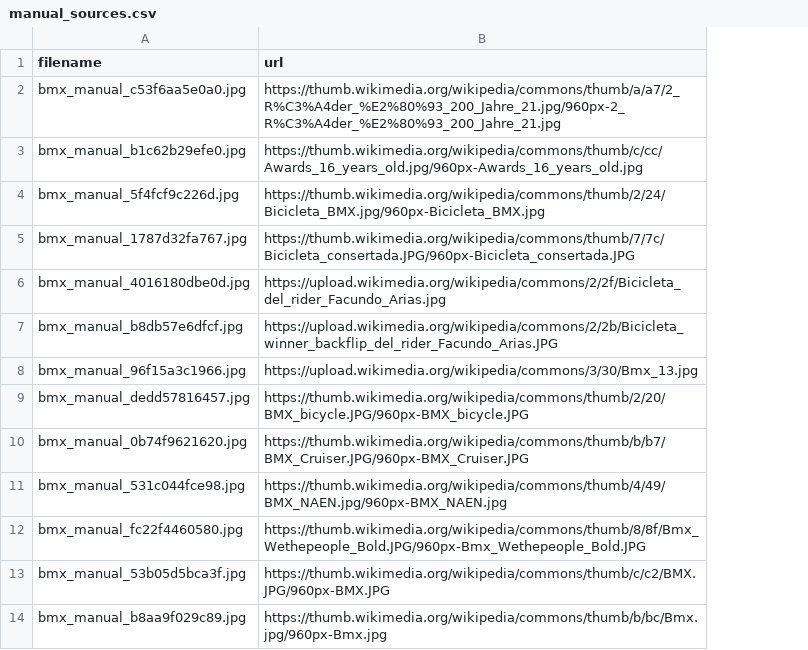
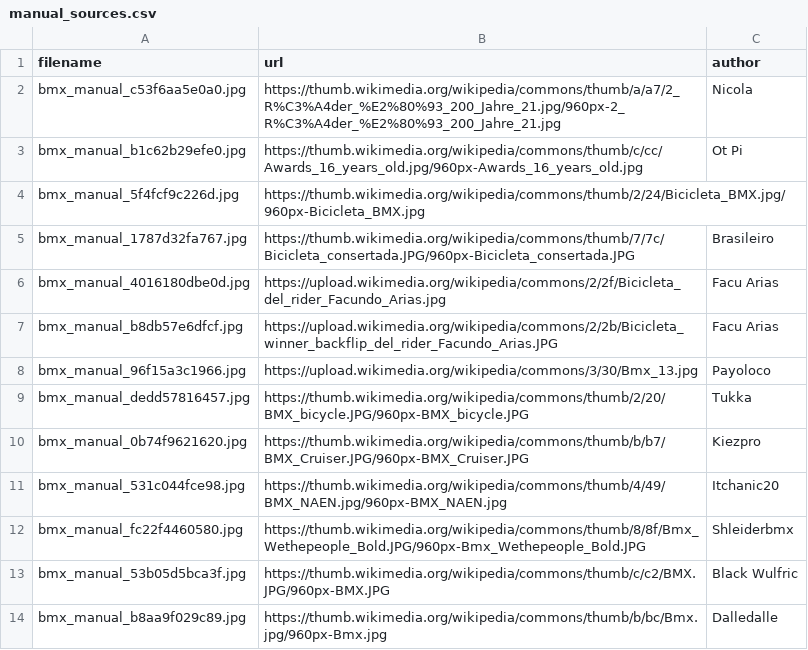
Before and after one commit to 05mip/transformers, a CSV file: cs117_project/data/manual_sources.csv, drawn as a sheet; only a part is shown; the diff names each change by its address in the sheet, - before the commit and + after, or states it on an @@ line.

Commit message:
Add photographer column to manual_sources.csv; group manual images by author
Each hand-added image now records its photographer (Commons artist, Flickr
account, or Science Museum Group). make_splits.py uses this as the image's
source instead of the hosting domain, which had lumped unrelated photographers
together (e.g. 21 BMX images under thumb.wikimedia.org). Blank author means the
image is its own source. No effect on the current split (per-source cap is off).

```diff
--- a/cs117_project/data/manual_sources.csv
+++ b/cs117_project/data/manual_sources.csv
+column C (author), rows 2-14: Nicola | Ot Pi |  | Brasileiro | Facu Arias | Facu Arias | Payoloco | Tukka | Kiezpro | Itchanic20 | Shleiderbmx | Black Wulfric | Dalledalle
```
Also changed, not shown: 1 other file.
